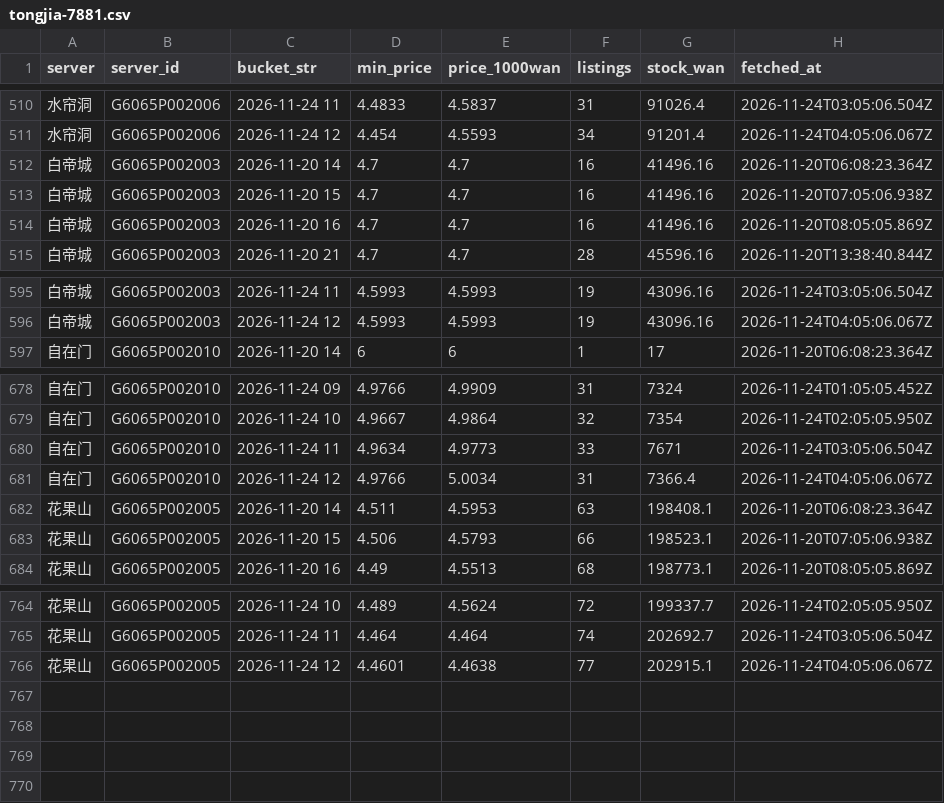
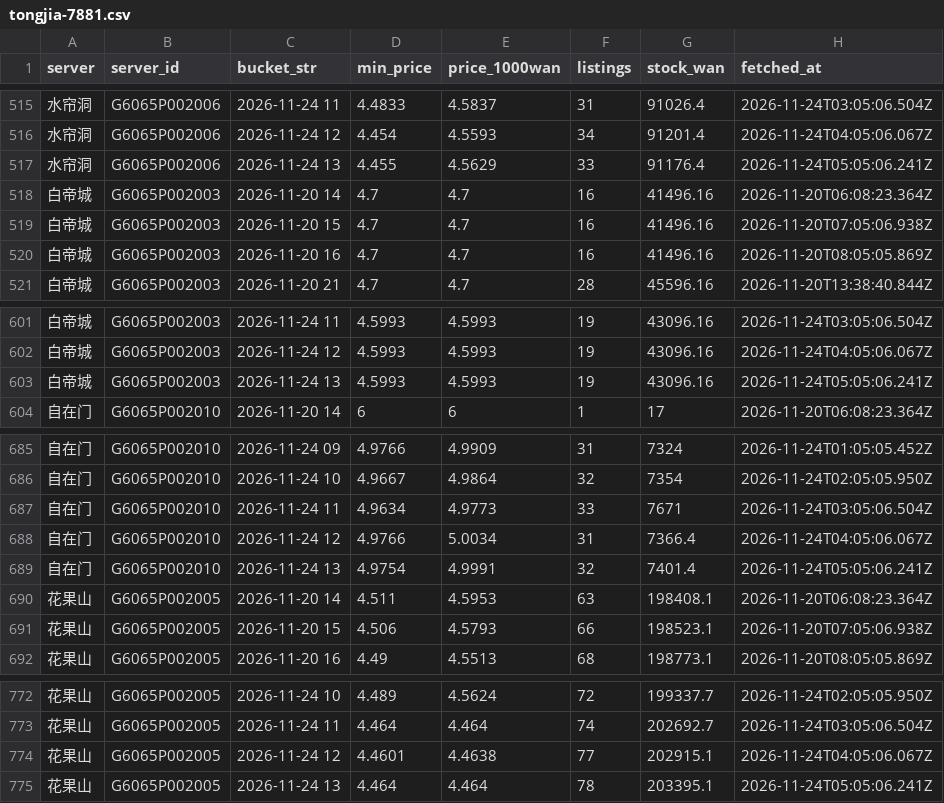
Before and after one commit to Luhanghang001/nsh-tongjia, a CSV file: data/tongjia-7881.csv, drawn as a sheet; only a part is shown, gaps mark what is left out; the diff covers the shown part only.

```diff
--- a/data/tongjia-7881.csv
+++ b/data/tongjia-7881.csv
@@ -511,2 +516,3 @@ server,server_id,bucket_str,min_price,price_1000wan,listings,stock_wan,fetched_a
 水帘洞,G6065P002006,2026-11-24 12,4.454,4.5593,34,91201.4,2026-11-24T04:05:06.067Z
+水帘洞,G6065P002006,2026-11-24 13,4.455,4.5629,33,91176.4,2026-11-24T05:05:06.241Z
 白帝城,G6065P002003,2026-11-20 14,4.7,4.7,16,41496.16,2026-11-20T06:08:23.364Z
@@ -596,2 +602,3 @@ server,server_id,bucket_str,min_price,price_1000wan,listings,stock_wan,fetched_a
 白帝城,G6065P002003,2026-11-24 12,4.5993,4.5993,19,43096.16,2026-11-24T04:05:06.067Z
+白帝城,G6065P002003,2026-11-24 13,4.5993,4.5993,19,43096.16,2026-11-24T05:05:06.241Z
 自在门,G6065P002010,2026-11-20 14,6,6,1,17,2026-11-20T06:08:23.364Z
@@ -681,2 +688,3 @@ server,server_id,bucket_str,min_price,price_1000wan,listings,stock_wan,fetched_a
 自在门,G6065P002010,2026-11-24 12,4.9766,5.0034,31,7366.4,2026-11-24T04:05:06.067Z
+自在门,G6065P002010,2026-11-24 13,4.9754,4.9991,32,7401.4,2026-11-24T05:05:06.241Z
 花果山,G6065P002005,2026-11-20 14,4.511,4.5953,63,198408.1,2026-11-20T06:08:23.364Z
@@ -766 +774,2 @@ server,server_id,bucket_str,min_price,price_1000wan,listings,stock_wan,fetched_a
 花果山,G6065P002005,2026-11-24 12,4.4601,4.4638,77,202915.1,2026-11-24T04:05:06.067Z
+花果山,G6065P002005,2026-11-24 13,4.464,4.464,78,203395.1,2026-11-24T05:05:06.241Z
```
Also changed, not shown: 5 added rows elsewhere in this file, 2 other files.
